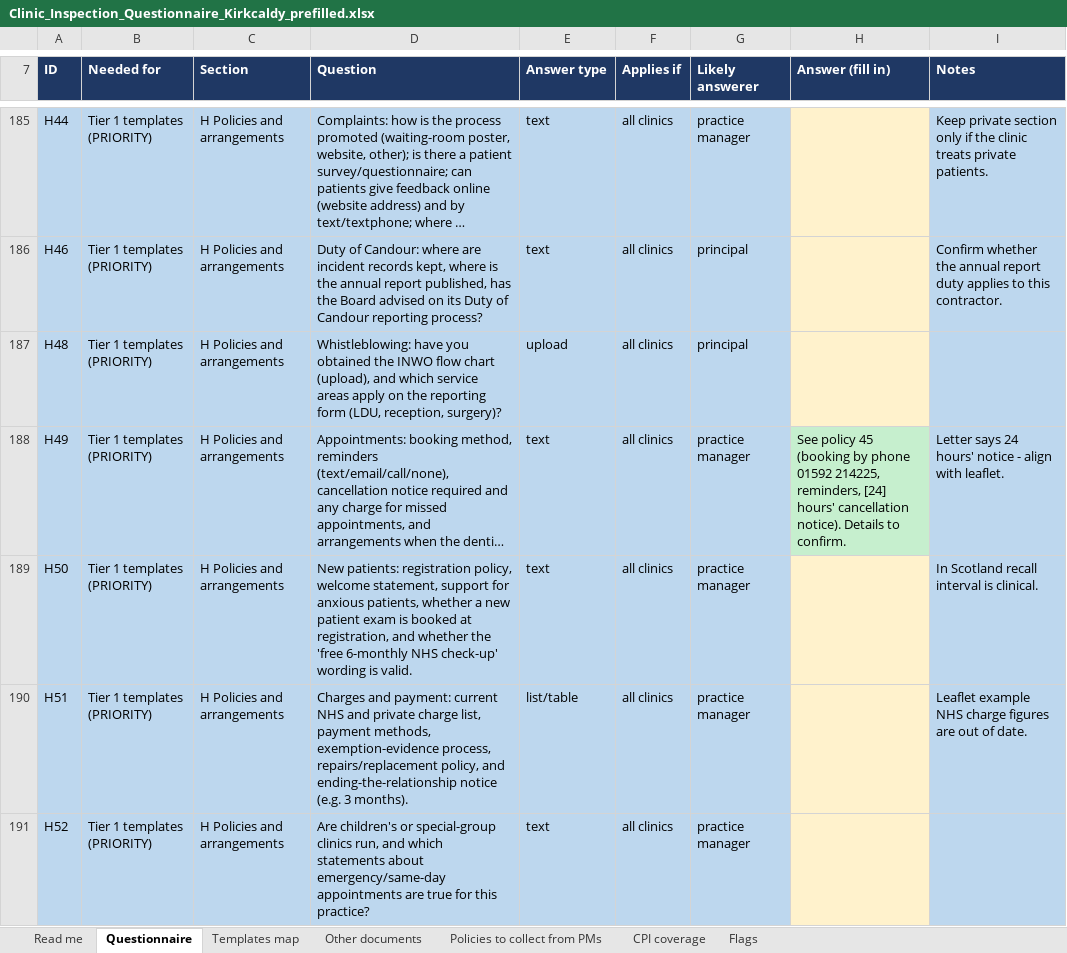
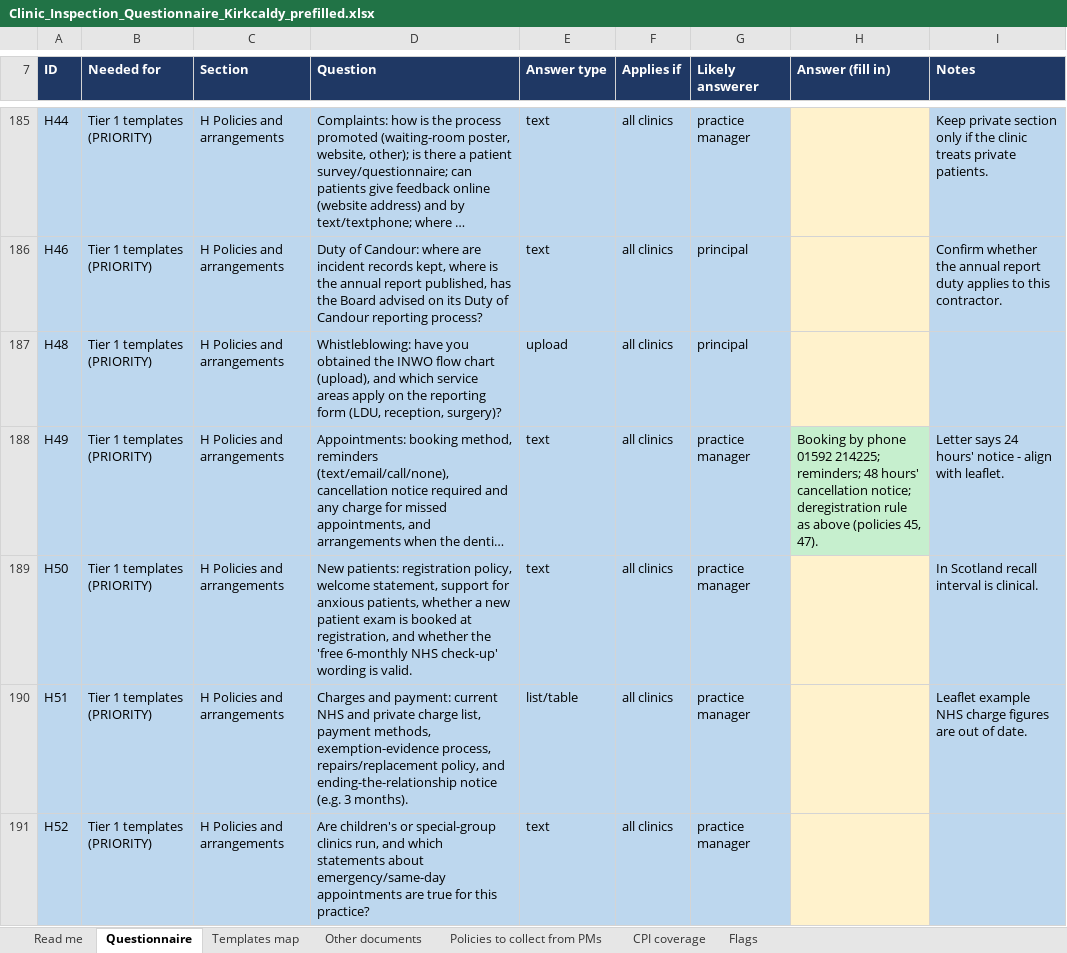
Before and after one commit to fqpmc824wx-droid/Kirkcaldy, an Excel workbook: legal/inspection/Clinic_Inspection_Questionnaire_Kirkcaldy_prefilled.xlsx, sheet Questionnaire, drawn as a sheet; only a part is shown, gaps mark what is left out; long unchanged cells end in …; values as stored, in another font and other column widths than the file's, no borders; the diff covers the shown part only; the diff names each change by its address in the sheet, - before the commit and + after, or states it on an @@ line.

```diff
--- a/legal/inspection/Clinic_Inspection_Questionnaire_Kirkcaldy_prefilled.xlsx (sheet Questionnaire)
+++ b/legal/inspection/Clinic_Inspection_Questionnaire_Kirkcaldy_prefilled.xlsx (sheet Questionnaire)
-H188 (Answer (fill in)): See policy 45 (booking by phone 01592 214225, reminders, [24] hours' cancellation notice). Details to confirm.
+H188 (Answer (fill in)): Booking by phone 01592 214225; reminders; 48 hours' cancellation notice; deregistration rule as above (policies 45, 47).
```
Also changed, not shown: 3 edited cells and cell formats elsewhere in this sheet, 8 other files.
